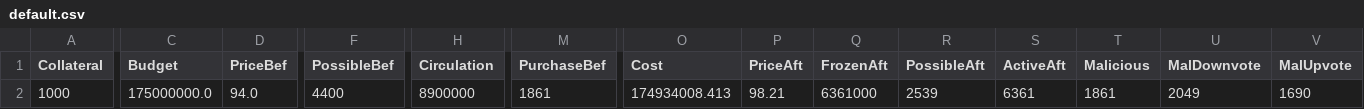
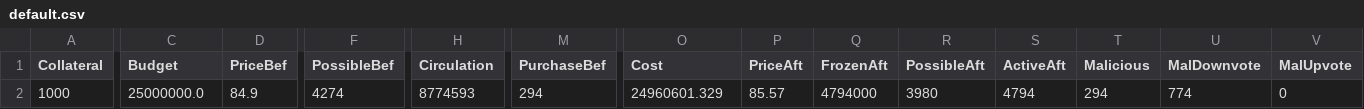
Before and after one commit to jkcso/Decentralised-Governance-Attacks, a CSV file: default.csv, drawn as a sheet; only a part is shown, gaps mark what is left out; the diff names each change by its address in the sheet, - before the commit and + after, or states it on an @@ line.

```diff
--- a/default.csv
+++ b/default.csv
-C2 (Budget): 175000000.0
+C2 (Budget): 25000000.0
-D2 (PriceBef): 94.0
+D2 (PriceBef): 84.9
-F2 (PossibleBef): 4400
+F2 (PossibleBef): 4274
-H2 (Circulation): 8900000
+H2 (Circulation): 8774593
-M2 (PurchaseBef): 1861
+M2 (PurchaseBef): 294
-O2 (Cost): 174934008.413
+O2 (Cost): 24960601.329
-P2 (PriceAft): 98.21
+P2 (PriceAft): 85.57
-Q2 (FrozenAft): 6361000
+Q2 (FrozenAft): 4794000
-R2 (PossibleAft): 2539
+R2 (PossibleAft): 3980
-S2 (ActiveAft): 6361
+S2 (ActiveAft): 4794
-T2 (Malicious): 1861
+T2 (Malicious): 294
-U2 (MalDownvote): 2049
+U2 (MalDownvote): 774
-V2 (MalUpvote): 1690
+V2 (MalUpvote): 0
```
Also changed, not shown: 3 other files.
